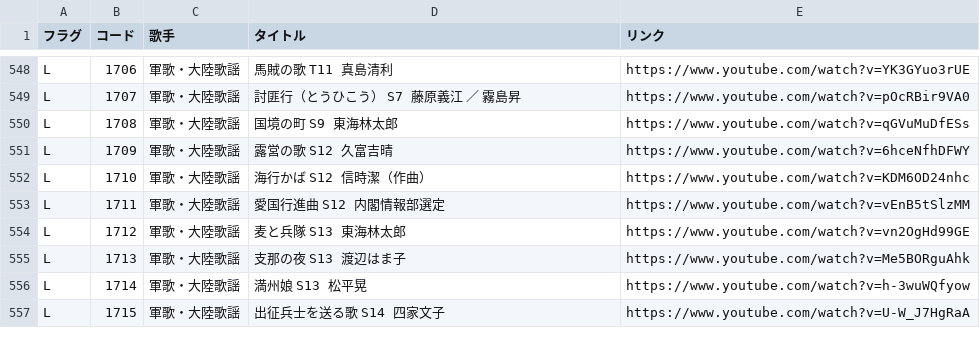
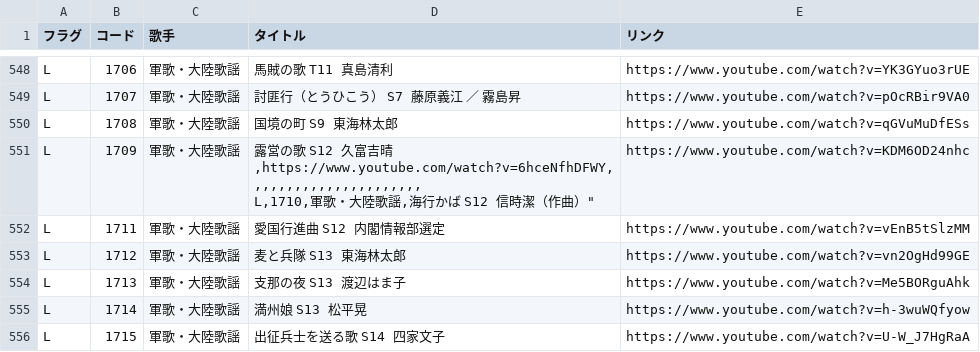
Before and after one commit to SophieITSecret/SophieITSecret.github.io, a CSV file: staging/BarSophie_TEST/JBoxメニュー.csv, drawn as a sheet; only a part is shown, gaps mark what is left out; ↵ is a line break in a cell; the diff names each change by its address in the sheet, - before the commit and + after, or states it on an @@ line.

Commit message:
Update JBoxメニュー.csv

```diff
--- a/staging/BarSophie_TEST/JBoxメニュー.csv
+++ b/staging/BarSophie_TEST/JBoxメニュー.csv
-D551 (タイトル): …久富吉晴
+D551 (タイトル): …久富吉晴,https://www.youtube.com/watch?v=6hceNfhDFWY,,,,,,,,,,,,,,,,,,,,,, ↵ L,1710,軍歌・大陸歌謡,海行かば S12 信時潔（作曲）"
-E551 (リンク): https://www.youtube.com/watch?v=6hceNfhDFWY
+E551 (リンク): https://www.youtube.com/watch?v=KDM6OD24nhc
-row 552: L | 1710 | 軍歌・大陸歌謡 | 海行かば S12 信時潔（作曲） | https://www.youtube.com/watch?v=KDM6OD24nhc
```
